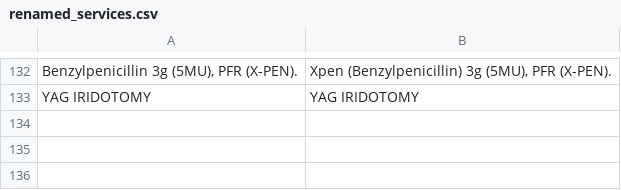
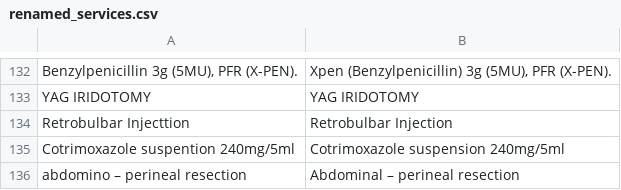
Before and after one commit to BaobabHealthTrust/Billing-3.0, a CSV file: db/renamed_services.csv, drawn as a sheet; only a part is shown, gaps mark what is left out; the diff names each change by its address in the sheet, - before the commit and + after, or states it on an @@ line.

Commit message:
Finalized services seed

```diff
--- a/db/renamed_services.csv
+++ b/db/renamed_services.csv
+row 134: Retrobulbar Injecttion | Retrobulbar Injection
+row 135: Cotrimoxazole suspention 240mg/5ml | Cotrimoxazole suspension 240mg/5ml
+row 136: abdomino – perineal resection | Abdominal – perineal resection
```
Also changed, not shown: 2 other files.
